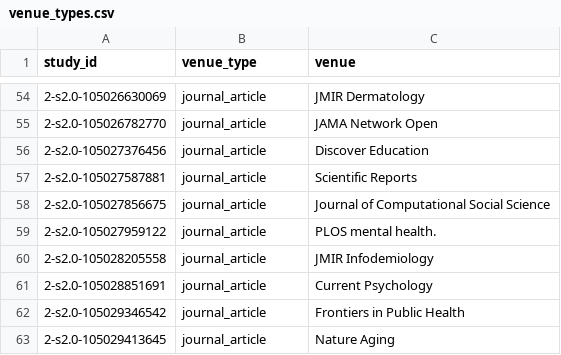
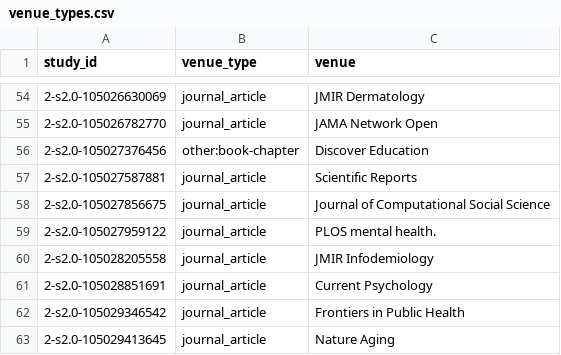
Before and after one commit to altay-research/misinfo-prevalence-review-public, a CSV file: data/synth/venue_types.csv, drawn as a sheet; only a part is shown, gaps mark what is left out.

```diff
--- a/data/synth/venue_types.csv
+++ b/data/synth/venue_types.csv
@@ -55,3 +55,3 @@ study_id,venue_type,venue
 2-s2.0-105026782770,journal_article,JAMA Network Open
-2-s2.0-105027376456,journal_article,Discover Education
+2-s2.0-105027376456,other:book-chapter,Discover Education
 2-s2.0-105027587881,journal_article,Scientific Reports
```
Also changed, not shown: data/synth/phaseB/venue_sensitivity.csv, 17 other files.
